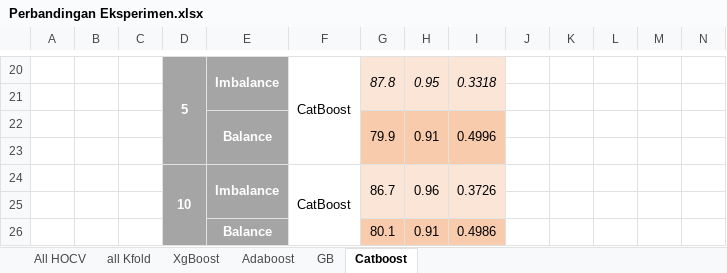
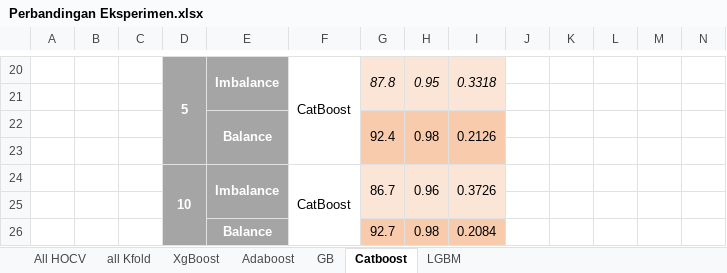
Before and after one commit to Mazcho/Model-Boosting-untuk-memprediksi-kualitas-udara-di-indonesia, an Excel workbook: Folder perbandingan/Perbandingan Eksperimen.xlsx, sheet Catboost, drawn as a sheet; only a part is shown, gaps mark what is left out; values as stored, in another font and other column widths than the file's, no borders; removed rows and columns are numbered as before the commit, all else as after; rows hold the shown columns only; the diff names each change by its address in the sheet, - before the commit and + after, or states it on an @@ line.

```diff
--- a/Folder perbandingan/Perbandingan Eksperimen.xlsx (sheet Catboost)
+++ b/Folder perbandingan/Perbandingan Eksperimen.xlsx (sheet Catboost)
+sheet tab: LGBM
-row 22:  |  |  |  | Balance |  | 79.9 | 0.91 | 0.4996
+row 22:  |  |  |  | Balance |  | 92.4 | 0.98 | 0.2126
-row 26:  |  |  |  | Balance |  | 80.1 | 0.91 | 0.4986
+row 26:  |  |  |  | Balance |  | 92.7 | 0.98 | 0.2084
```
Also changed, not shown: 1 other file.
